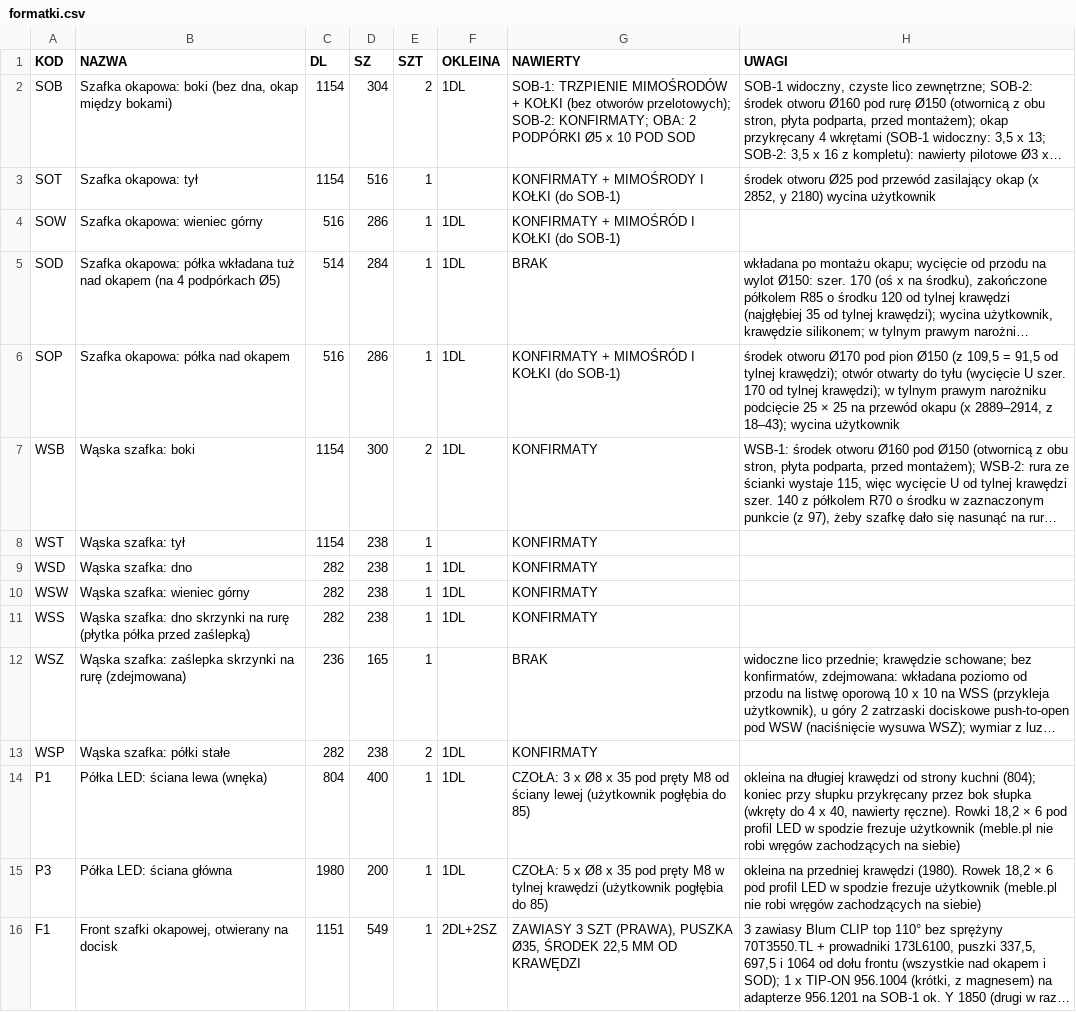
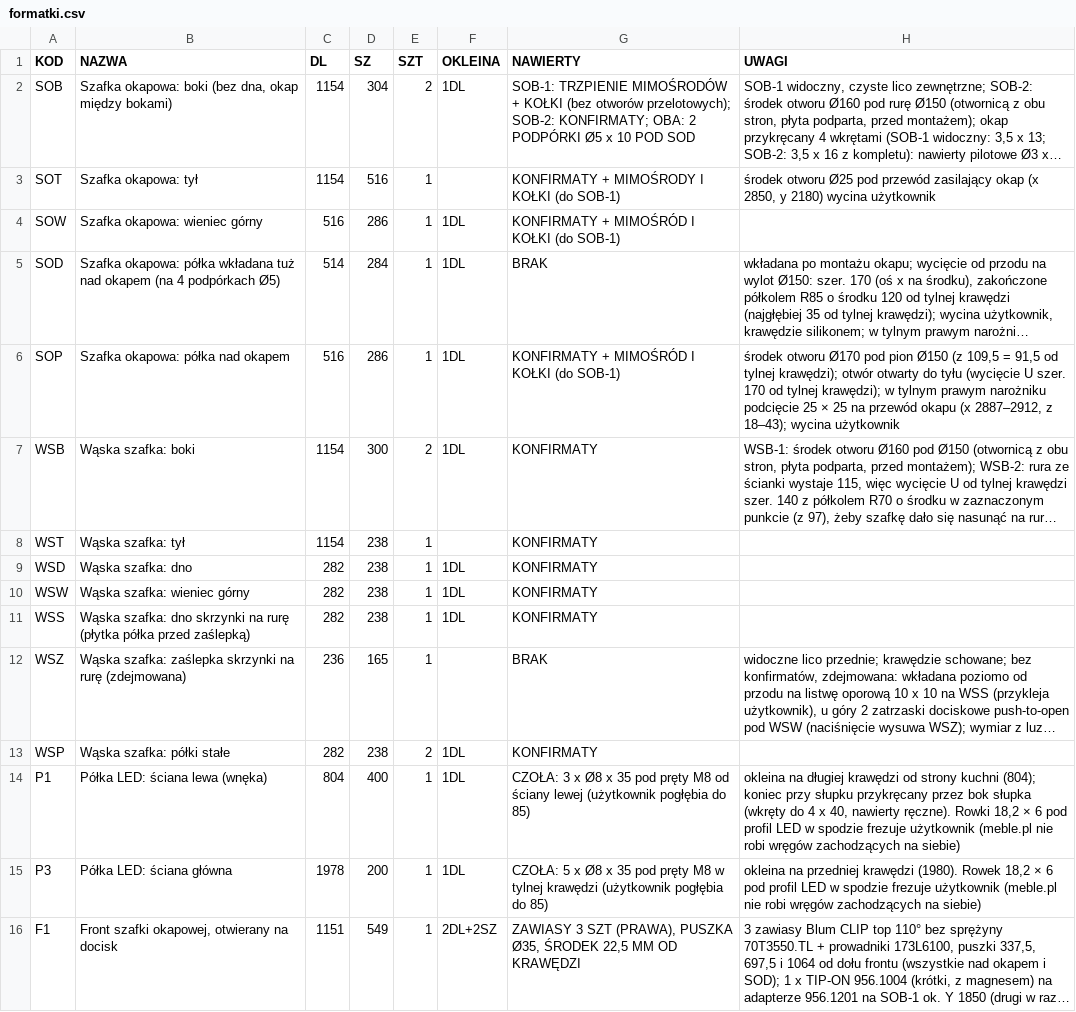
Before and after one commit to toboche/home-furniture, a CSV file: kuchnia/wyniki/formatki.csv, drawn as a sheet; long unchanged cells end in …; the diff names each change by its address in the sheet, - before the commit and + after, or states it on an @@ line.

```diff
--- a/kuchnia/wyniki/formatki.csv
+++ b/kuchnia/wyniki/formatki.csv
-H3 (UWAGI): …okap (x 2852, y 2180)…
+H3 (UWAGI): …okap (x 2850, y 2180)…
-H6 (UWAGI): …okapu (x 2889–2914, z 18–43);…
+H6 (UWAGI): …okapu (x 2887–2912, z 18–43);…
-C15 (DL): 1980
+C15 (DL): 1978
```
Also changed, not shown: kuchnia/wyniki/kalkulator_nawierty.csv, 10 other files.
